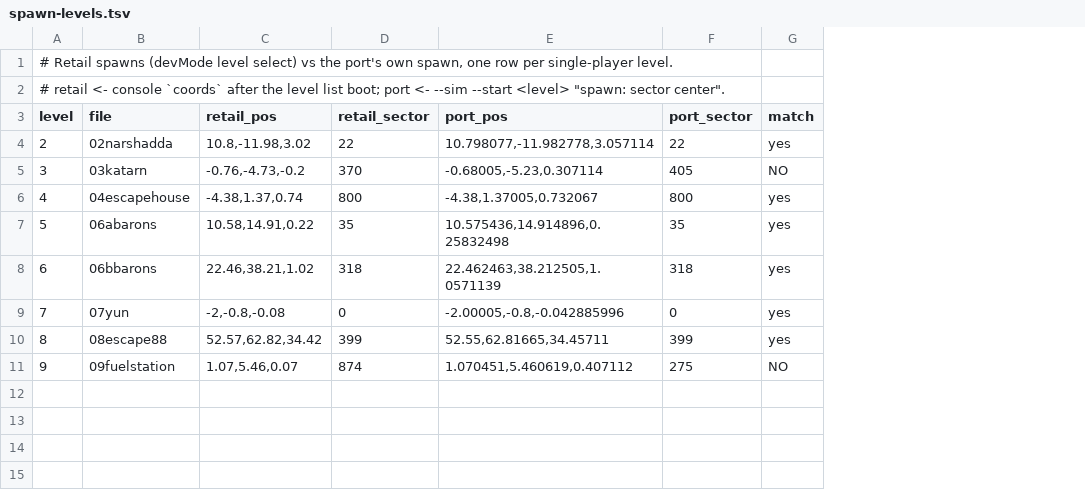
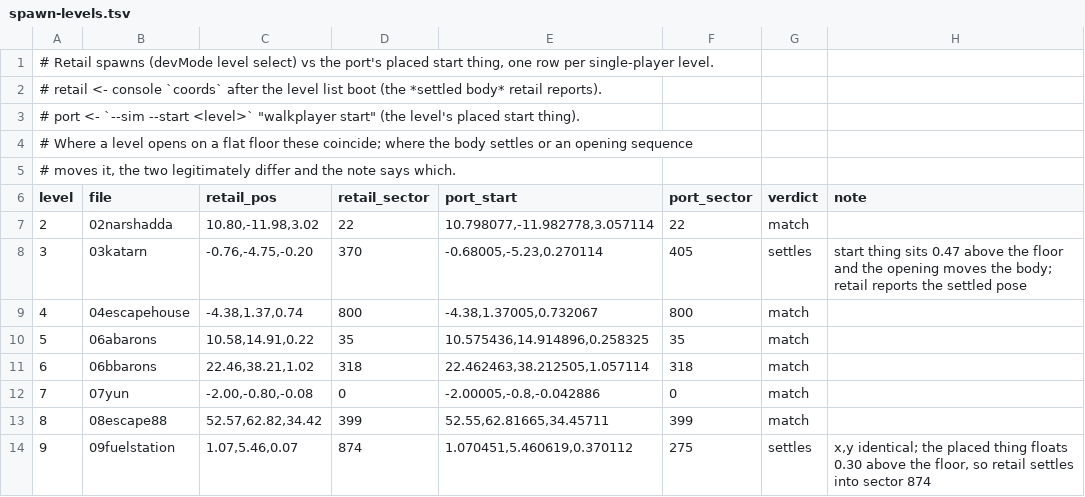
Before and after one commit to tigwyk/rust-jediknight, a TSV file: tools/parity/spawn-levels.tsv, drawn as a sheet; removed rows and columns are numbered as before the commit, all else as after; the diff names each change by its address in the sheet, - before the commit and + after, or states it on an @@ line.

Commit message:
trace: the two spawn "mismatches" are settling, not start selection - both poses now recorded
- `--sim` printed the sector centre, not the placed start thing; it now prints the walkplayer's own
  pose. Level 9's start x,y are identical to retail and the thing floats 0.30 above the floor, so the
  retail body settles into sector 874 (the thing names 275). Level 3's start sits 0.47 above the floor
  and its opening moves the body; retail's settled `coords` differ legitimately.
- So spawn parity holds: the port places the player on the level's own start thing in every case,
  with six exact matches and two explained by settling/opening sequences.
- `tools/parity/spawn-levels.tsv` records both poses, the verdict and the note per level.

Verified: 143 tests, sim lines re-read for levels 3 and 9; doc links 142/142.

```diff
--- a/tools/parity/spawn-levels.tsv
+++ b/tools/parity/spawn-levels.tsv
-column G (match), rows 4-11: yes | NO | yes | yes | yes | yes | yes | NO
+column G (verdict), rows 7-14: match | settles | match | match | match | match | match | settles
+column H (note), rows 8-14: start thing sits 0.47 above the floor and the opening moves the body; retail reports the settled pose |  |  |  |  |  | x,y identical; the placed thing floats 0.30 above the floor, so retail settles into sector 874
@@ column A (level) renumbered between rows 1 and 2 @@
+row 3: # port <- `--sim --start <level>` "walkplayer start" (the level's placed start thing).
+row 4: # Where a level opens on a flat floor these coincide; where the body settles or an opening sequence
+row 5: # moves it, the two legitimately differ and the note says which.
-E6: port_pos
+E6: port_start
-C7 (retail_pos): 10.8,-11.98,3.02
+C7 (retail_pos): 10.80,-11.98,3.02
-C8 (retail_pos): -0.76,-4.73,-0.2
+C8 (retail_pos): -0.76,-4.75,-0.20
-E8 (port_start): -0.68005,-5.23,0.307114
+E8 (port_start): -0.68005,-5.23,0.270114
-E10 (port_start): 10.575436,14.914896,0.25832498
+E10 (port_start): 10.575436,14.914896,0.258325
-E11 (port_start): 22.462463,38.212505,1.0571139
+E11 (port_start): 22.462463,38.212505,1.057114
-C12 (retail_pos): -2,-0.8,-0.08
+C12 (retail_pos): -2.00,-0.80,-0.08
-E12 (port_start): -2.00005,-0.8,-0.042885996
+E12 (port_start): -2.00005,-0.8,-0.042886
-E14 (port_start): 1.070451,5.460619,0.407112
+E14 (port_start): 1.070451,5.460619,0.370112
```
Also changed, not shown: 5 other files.
